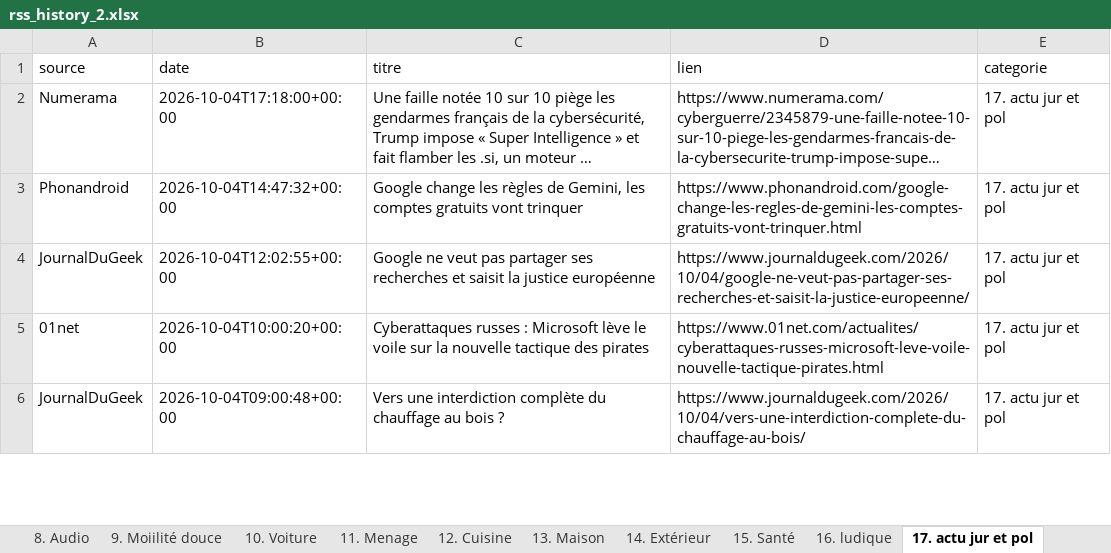
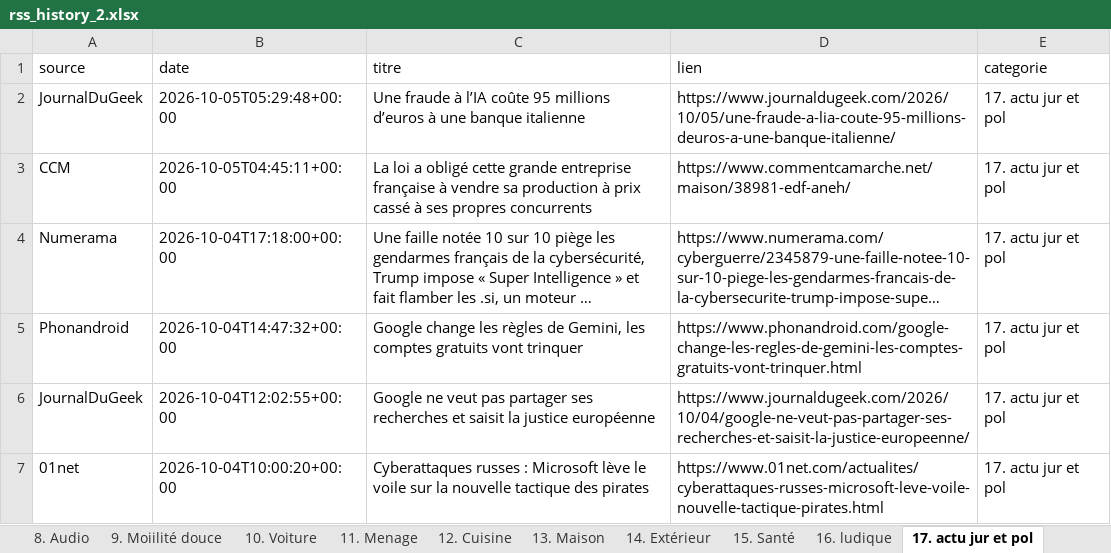
Before and after one commit to djhadef-star/rss-categories, an Excel workbook: output/rss_history_2.xlsx, sheet 17. actu jur et pol, drawn as a sheet; only a part is shown; the shorter side is filled out with more unchanged rows; long unchanged cells end in …; values as stored, in another font and other column widths than the file's, no borders; the diff names each change by its address in the sheet, - before the commit and + after, or states it on an @@ line.

```diff
--- a/output/rss_history_2.xlsx (sheet 17. actu jur et pol)
+++ b/output/rss_history_2.xlsx (sheet 17. actu jur et pol)
+row 2: JournalDuGeek | 2026-10-05T05:29:48+00:00 | Une fraude à l’IA coûte 95 millions d’euros à une banque italienne | https://www.journaldugeek.com/2026/10/05/une-fraude-a-lia-coute-95-millions-deuros-a-une-banque-italienne/ | 17. actu jur et pol
+row 3: CCM | 2026-10-05T04:45:11+00:00 | La loi a obligé cette grande entreprise française à vendre sa production à prix cassé à ses propres concurrents | https://www.commentcamarche.net/maison/38981-edf-aneh/ | 17. actu jur et pol
```
Also changed, not shown: sheet Tous_les_articles, sheet 6. IA, sheet NON_CLASSE, sheet 16. ludique, sheet 2. PC_OS, sheet 10. Voiture, 9 more sheets, output/rss_history.xlsx, 2 other files.
